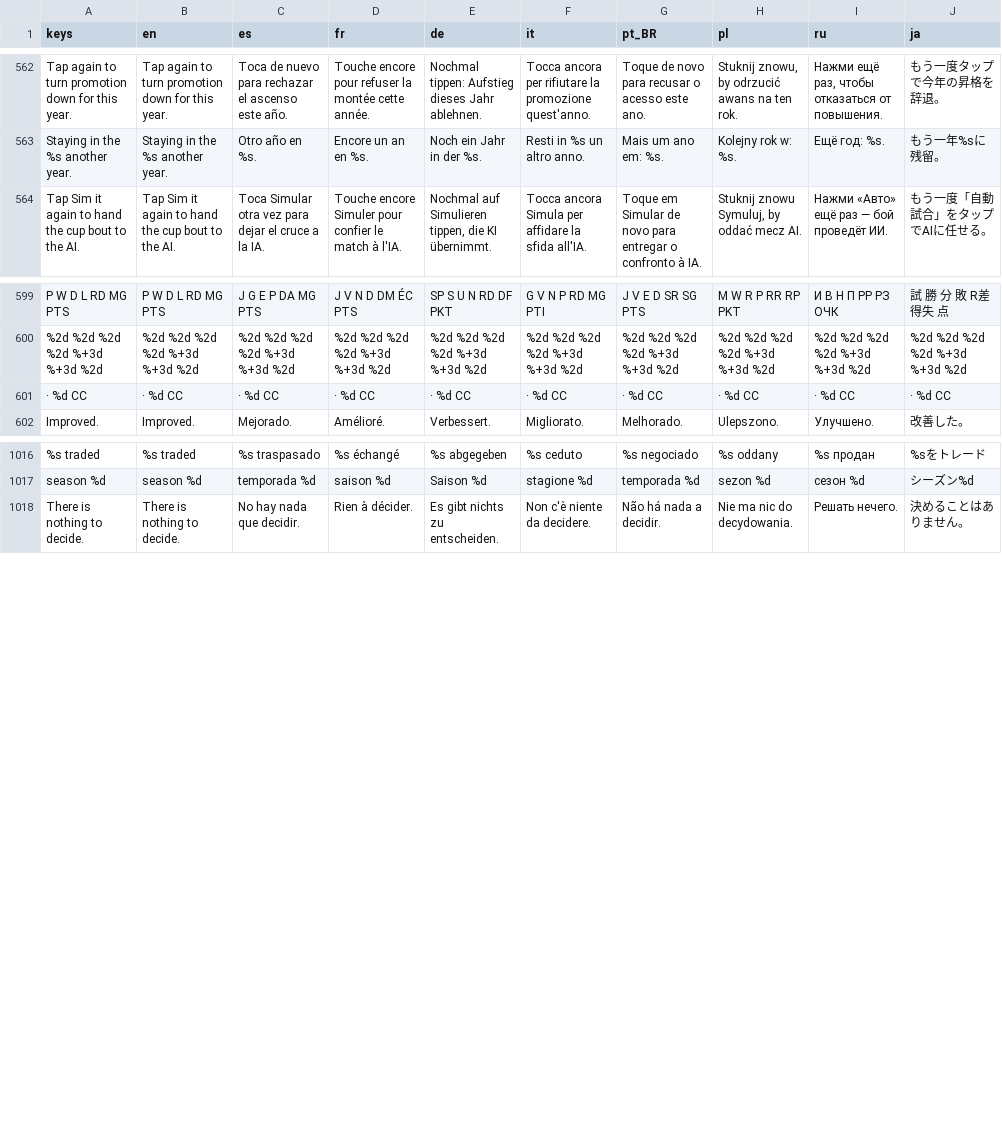
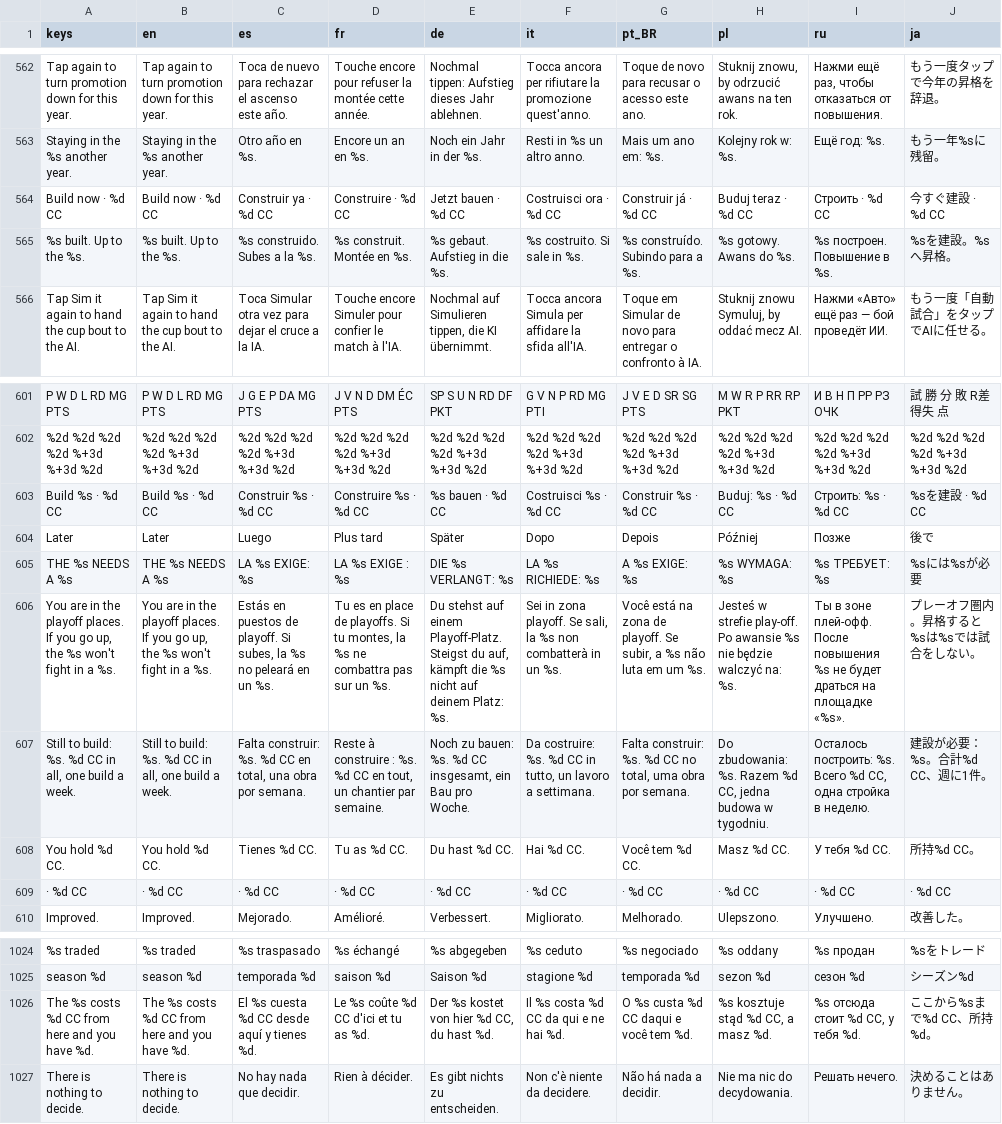
Before and after one commit to PeteMoe56/8bit-buhurt, a CSV file: locale/strings.csv, drawn as a sheet; only a part is shown, gaps mark what is left out; the diff names each change by its address in the sheet, - before the commit and + after, or states it on an @@ line.

```diff
--- a/locale/strings.csv
+++ b/locale/strings.csv
+row 564: Build now · %d CC | Build now · %d CC | Construir ya · %d CC | Construire · %d CC | Jetzt bauen · %d CC | Costruisci ora · %d CC | Construir já · %d CC | Buduj teraz · %d CC | Строить · %d CC | 今すぐ建設 · %d CC
+row 565: %s built. Up to the %s. | %s built. Up to the %s. | %s construido. Subes a la %s. | %s construit. Montée en %s. | %s gebaut. Aufstieg in die %s. | %s costruito. Si sale in %s. | %s construído. Subindo para a %s. | %s gotowy. Awans do %s. | %s построен. Повышение в %s. | %sを建設。%sへ昇格。
+row 603: Build %s · %d CC | Build %s · %d CC | Construir %s · %d CC | Construire %s · %d CC | %s bauen · %d CC | Costruisci %s · %d CC | Construir %s · %d CC | Buduj: %s · %d CC | Строить: %s · %d CC | %sを建設 · %d CC
+row 604: Later | Later | Luego | Plus tard | Später | Dopo | Depois | Później | Позже | 後で
+row 605: THE %s NEEDS A %s | THE %s NEEDS A %s | LA %s EXIGE: %s | LA %s EXIGE : %s | DIE %s VERLANGT: %s | LA %s RICHIEDE: %s | A %s EXIGE: %s | %s WYMAGA: %s | %s ТРЕБУЕТ: %s | %sには%sが必要
+row 606: You are in the playoff places. If you go up, the %s won't fight in a %s. | You are in the playoff places. If you go up, the %s won't fight in a %s. | Estás en puestos de playoff. Si subes, la %s no peleará en un %s. | Tu es en place de playoffs. Si tu montes, la %s ne combattra pas sur un %s. | Du stehst auf einem Playoff-Platz. Steigst du auf, kämpft die %s nicht auf deinem Platz: %s. | Sei in zona playoff. Se sali, la %s non combatterà in un %s. | Você está na zona de playoff. Se subir, a %s não luta em um %s. | Jesteś w strefie play-off. Po awansie %s nie będzie walczyć na: %s. | Ты в зоне плей-офф. После повышения %s не будет драться на площадке «%s». | プレーオフ圏内。昇格すると%sは%sでは試合をしない。
+row 607: Still to build: %s. %d CC in all, one build a week. | Still to build: %s. %d CC in all, one build a week. | Falta construir: %s. %d CC en total, una obra por semana. | Reste à construire : %s. %d CC en tout, un chantier par semaine. | Noch zu bauen: %s. %d CC insgesamt, ein Bau pro Woche. | Da costruire: %s. %d CC in tutto, un lavoro a settimana. | Falta construir: %s. %d CC no total, uma obra por semana. | Do zbudowania: %s. Razem %d CC, jedna budowa w tygodniu. | Осталось построить: %s. Всего %d CC, одна стройка в неделю. | 建設が必要：%s。合計%d CC、週に1件。
+row 608: You hold %d CC. | You hold %d CC. | Tienes %d CC. | Tu as %d CC. | Du hast %d CC. | Hai %d CC. | Você tem %d CC. | Masz %d CC. | У тебя %d CC. | 所持%d CC。
+row 1026: The %s costs %d CC from here and you have %d. | The %s costs %d CC from here and you have %d. | El %s cuesta %d CC desde aquí y tienes %d. | Le %s coûte %d CC d'ici et tu as %d. | Der %s kostet von hier %d CC, du hast %d. | Il %s costa %d CC da qui e ne hai %d. | O %s custa %d CC daqui e você tem %d. | %s kosztuje stąd %d CC, a masz %d. | %s отсюда стоит %d CC, у тебя %d. | ここから%sまで%d CC、所持%d。
```
Also changed, not shown: 8 other files.
